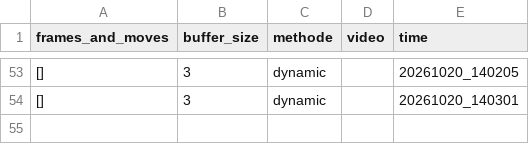
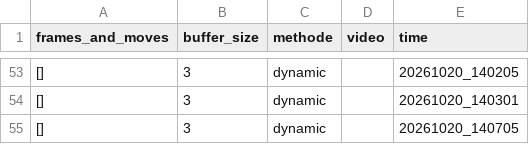
Before and after one commit to Eulelarve/Masterarbeit, a CSV file: Stitchi1.0/Move_grab_detection_methode_test.csv, drawn as a sheet; only a part is shown, gaps mark what is left out.

```diff
--- a/Stitchi1.0/Move_grab_detection_methode_test.csv
+++ b/Stitchi1.0/Move_grab_detection_methode_test.csv
@@ -54 +54,2 @@ frames_and_moves,buffer_size,methode,video,time
 [],3,dynamic,,20261020_140301
+[],3,dynamic,,20261020_140705
```
Also changed, not shown: Stitchi1.0/HAND_detektionmethod_TEST.csv, 1 other file.
